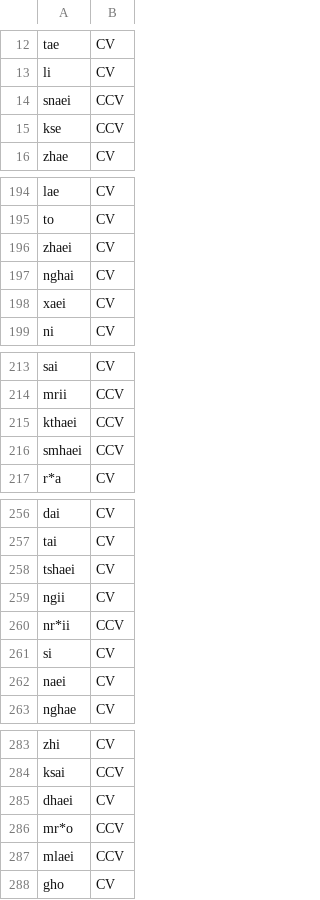
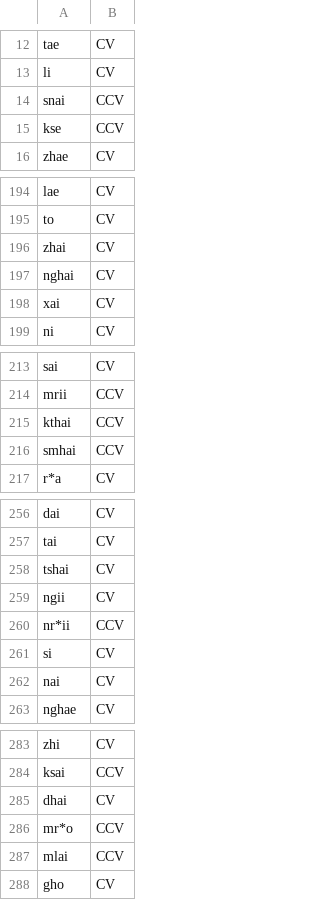
Before and after one commit to Jeffrey-Sardina/Divine-Abandonment-Language, a TSV file: generated_words.1.tsv, drawn as a sheet; only a part is shown, gaps mark what is left out; the diff covers the shown part only.

```diff
--- a/generated_words.1.tsv
+++ b/generated_words.1.tsv
@@ -13,3 +13,3 @@ tae	CV
 li	CV
-snaei	CCV
+snai	CCV
 kse	CCV
@@ -195,5 +195,5 @@ lae	CV
 to	CV
-zhaei	CV
+zhai	CV
 nghai	CV
-xaei	CV
+xai	CV
 ni	CV
@@ -214,4 +214,4 @@ sai	CV
 mrii	CCV
-kthaei	CCV
-smhaei	CCV
+kthai	CCV
+smhai	CCV
 r*a	CV
@@ -257,3 +257,3 @@ dai	CV
 tai	CV
-tshaei	CV
+tshai	CV
 ngii	CV
@@ -261,3 +261,3 @@ nr*ii	CCV
 si	CV
-naei	CV
+nai	CV
 nghae	CV
@@ -284,5 +284,5 @@ zhi	CV
 ksai	CCV
-dhaei	CV
+dhai	CV
 mr*o	CCV
-mlaei	CCV
+mlai	CCV
 gho	CV
```
Also changed, not shown: 27 edited cells elsewhere in this file, generated_words.2.tsv, 4 other files.
